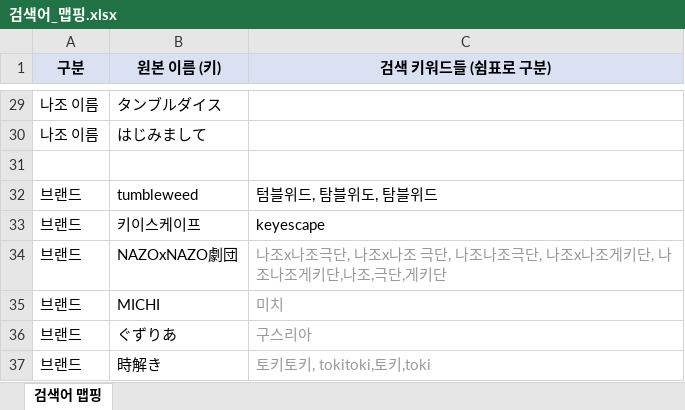
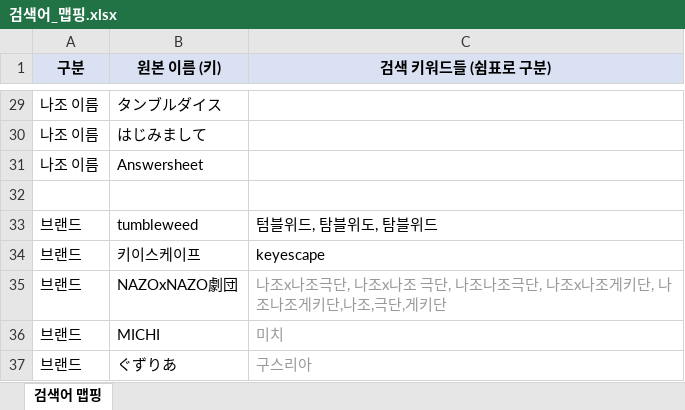
Before and after one commit to delve6127/Nazoblog, an Excel workbook: 검색어_맵핑.xlsx, sheet 검색어 맵핑, drawn as a sheet; only a part is shown, gaps mark what is left out; the shorter side is filled out with more unchanged rows; values as stored, in another font and other column widths than the file's, no borders; the diff names each change by its address in the sheet, - before the commit and + after, or states it on an @@ line.

```diff
--- a/검색어_맵핑.xlsx (sheet 검색어 맵핑)
+++ b/검색어_맵핑.xlsx (sheet 검색어 맵핑)
+row 31: 나조 이름 | Answersheet
```
Also changed, not shown: 1 other file.
